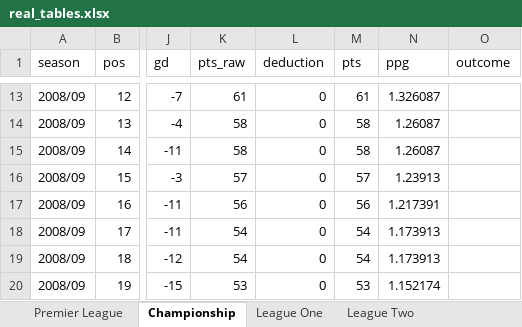
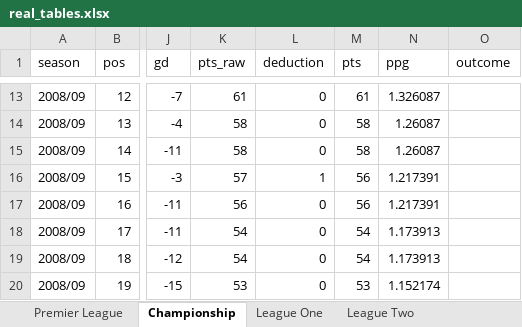
Before and after one commit to risnatsum/alt-history-pl, an Excel workbook: data/processed/real_tables.xlsx, sheet Championship, drawn as a sheet; only a part is shown, gaps mark what is left out; values as stored, in another font and other column widths than the file's, no borders; the diff names each change by its address in the sheet, - before the commit and + after, or states it on an @@ line.

```diff
--- a/data/processed/real_tables.xlsx (sheet Championship)
+++ b/data/processed/real_tables.xlsx (sheet Championship)
-L16 (deduction): 0
+L16 (deduction): 1
-M16 (pts): 57
+M16 (pts): 56
-N16 (ppg): 1.23913
+N16 (ppg): 1.217391
```
Also changed, not shown: sheet National League, sheet Adjustments, sheet League One, sheet League Two, 14 other files.
